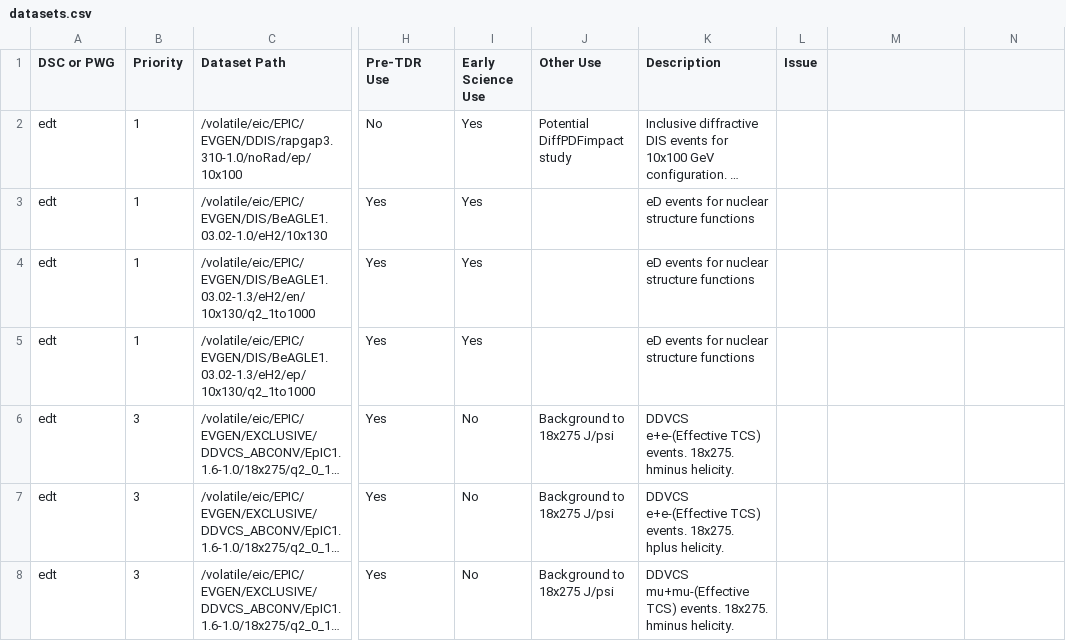
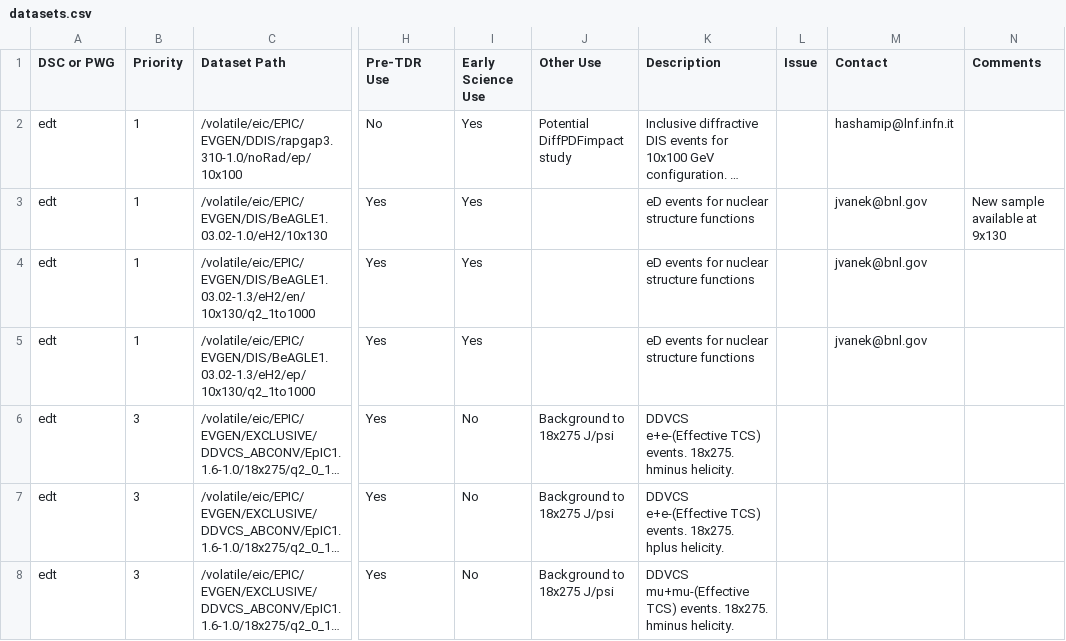
Before and after one commit to eic/epic-prod, a CSV file: docs/_data/datasets.csv, drawn as a sheet; only a part is shown, gaps mark what is left out; long unchanged cells end in …; the diff names each change by its address in the sheet, - before the commit and + after, or states it on an @@ line.

Commit message:
Add Contact and Comments columns to dataset catalogue
Adds two new columns to docs/_data/datasets.csv for tracking dataset
point-of-contact and free-form notes. Populates initial contacts for
the first four entries (rapgap and BeAGLE eD samples) and notes the
new 9x130 sample availability on the first BeAGLE row.

```diff
--- a/docs/_data/datasets.csv
+++ b/docs/_data/datasets.csv
-M1: (empty)
+M1: Contact
-N1: (empty)
+N1: Comments
-M2 (Contact): (empty)
+M2 (Contact): hashamip@lnf.infn.it
-M3:M5 (Contact): (empty)
+M3:M5 (Contact): jvanek@bnl.gov
-N3 (Comments): (empty)
+N3 (Comments): New sample available at 9x130
```
